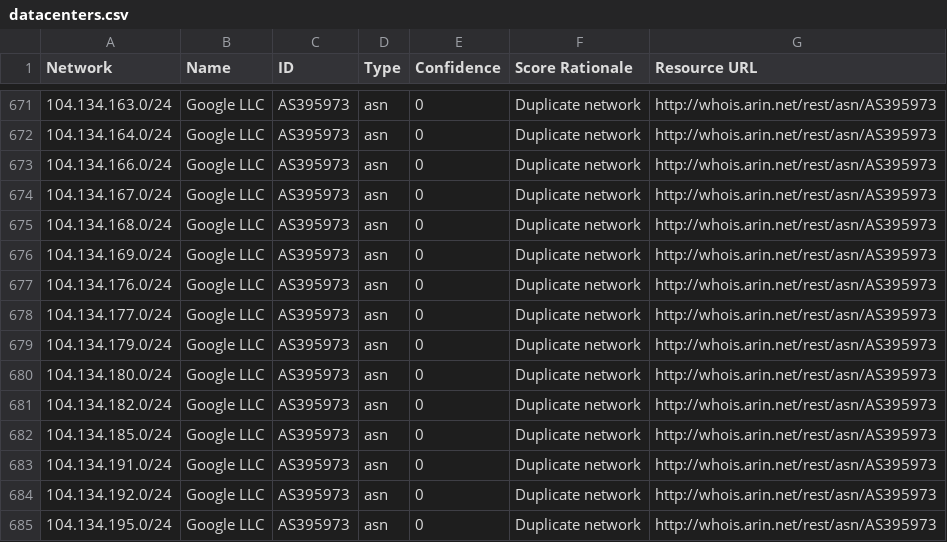
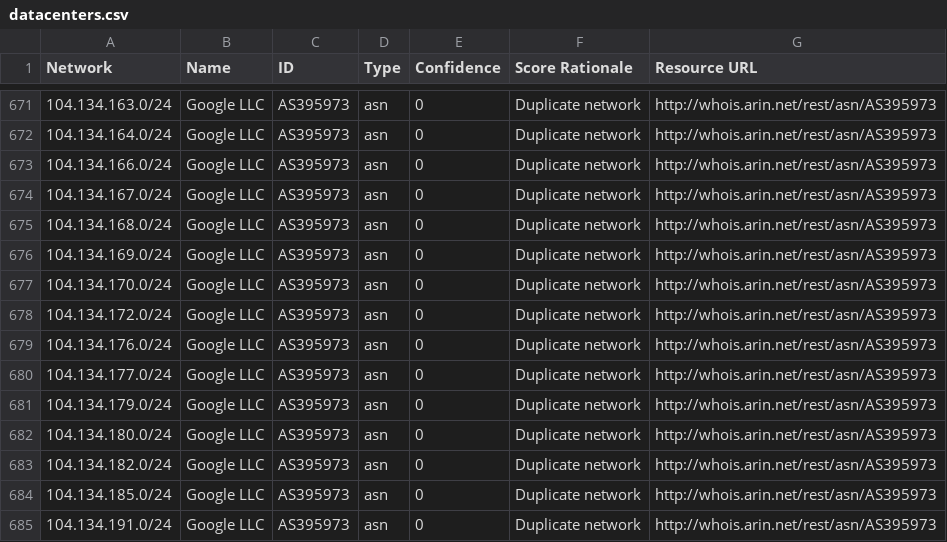
Before and after one commit to venkataramanab/NetblockTool, a CSV file: data/datacenters.csv, drawn as a sheet; only a part is shown, gaps mark what is left out; the shorter side is filled out with more unchanged rows.

```diff
--- a/data/datacenters.csv
+++ b/data/datacenters.csv
@@ -676,2 +676,4 @@ Network,Name,ID,Type,Confidence,Score Rationale,Resource URL
 104.134.169.0/24,Google LLC,AS395973,asn,0,Duplicate network,http://whois.arin.net/rest/asn/AS395973
+104.134.170.0/24,Google LLC,AS395973,asn,0,Duplicate network,http://whois.arin.net/rest/asn/AS395973
+104.134.172.0/24,Google LLC,AS395973,asn,0,Duplicate network,http://whois.arin.net/rest/asn/AS395973
 104.134.176.0/24,Google LLC,AS395973,asn,0,Duplicate network,http://whois.arin.net/rest/asn/AS395973
```
